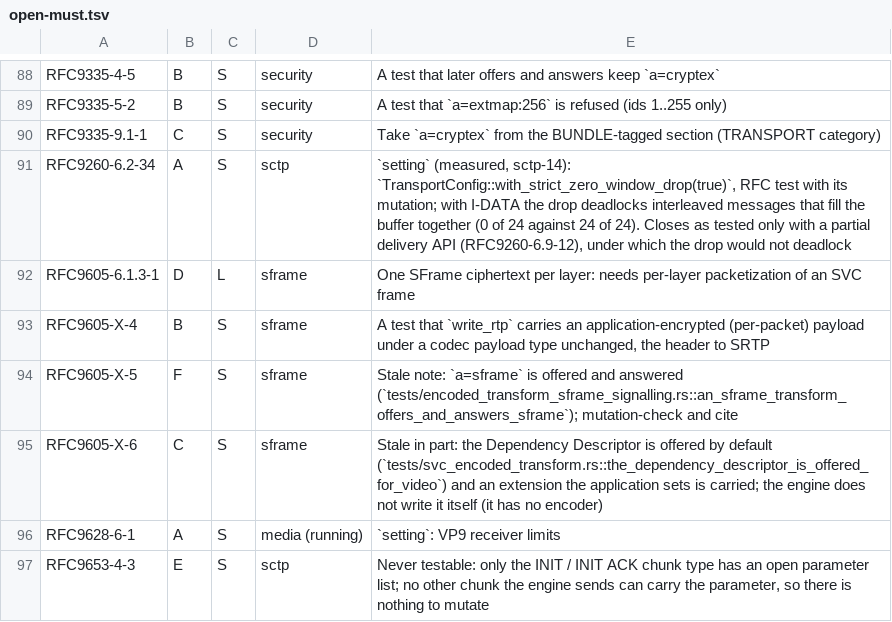
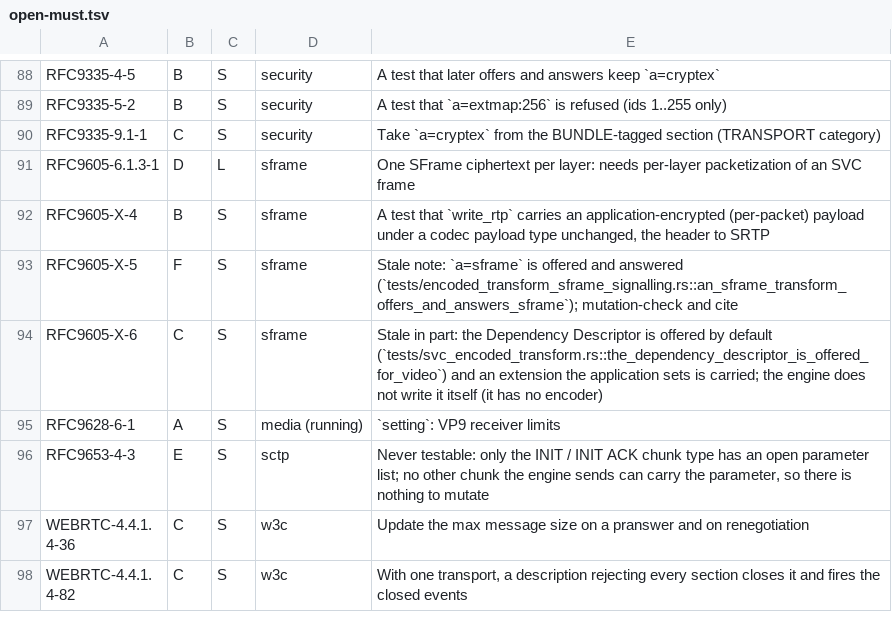
Before and after one commit to Brainwires/rtci, a TSV file: docs/conformance/audit/open-must.tsv, drawn as a sheet; only a part is shown, gaps mark what is left out; the shorter side is filled out with more unchanged rows.

```diff
--- a/docs/conformance/audit/open-must.tsv
+++ b/docs/conformance/audit/open-must.tsv
@@ -90,3 +90,2 @@ RFC9335-5-2	B	S	security	A test that `a=extmap:256` is refused (ids 1..255 only)
 RFC9335-9.1-1	C	S	security	Take `a=cryptex` from the BUNDLE-tagged section (TRANSPORT category)
-RFC9260-6.2-34	A	S	sctp	`setting` (measured, sctp-14): `TransportConfig::with_strict_zero_window_drop(true)`, RFC test with its mutation; with I-DATA the drop deadlocks interleaved messages that fill the buffer together (0 of 24 against 24 of 24). Closes as tested only with a partial delivery API (RFC9260-6.9-12), under which the drop would not deadlock
 RFC9605-6.1.3-1	D	L	sframe	One SFrame ciphertext per layer: needs per-layer packetization of an SVC frame
```
Also changed, not shown: 10 other files.
